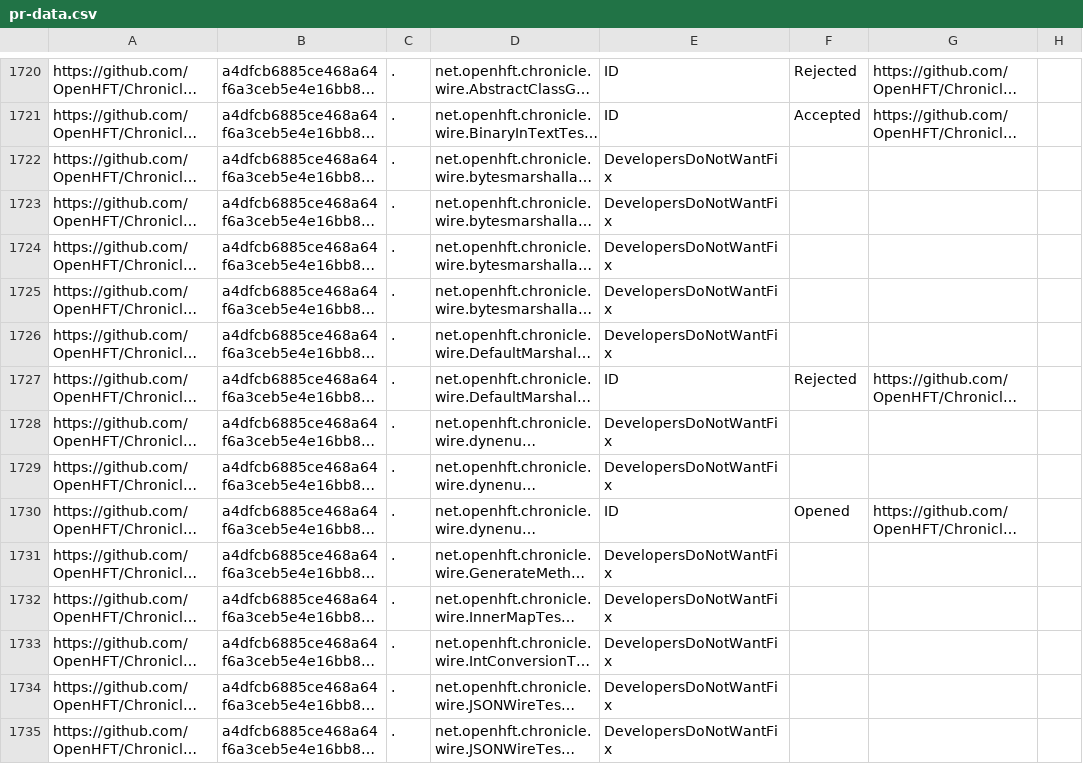
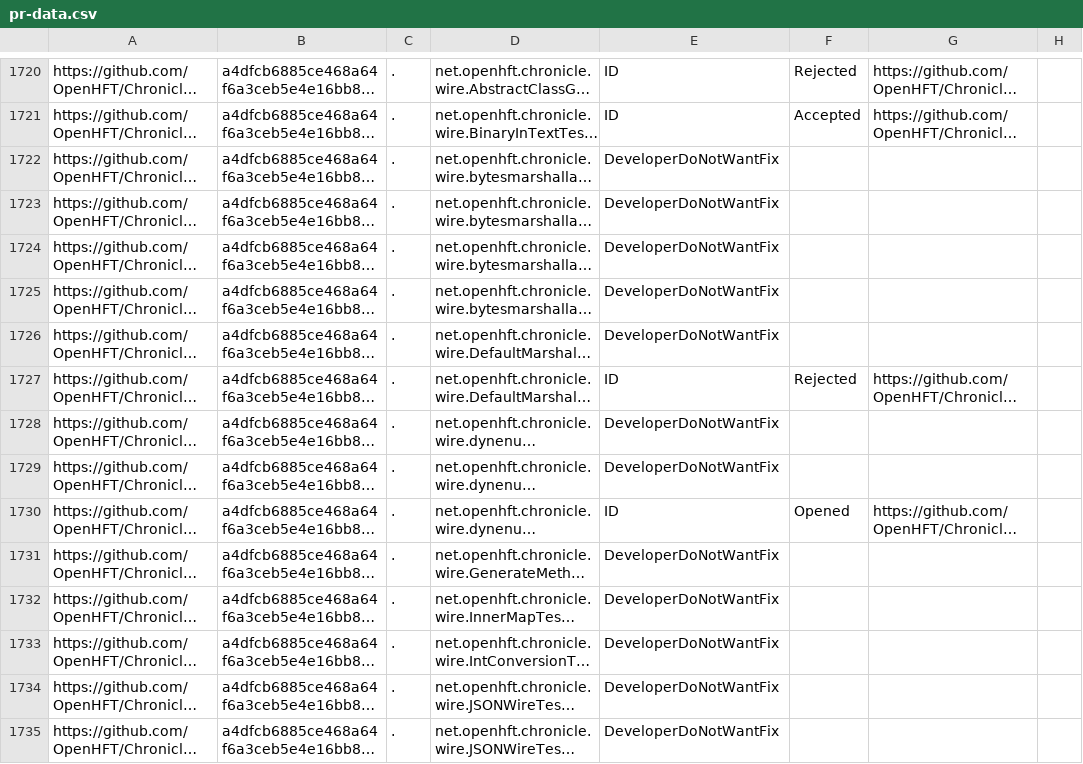
Before and after one commit to TestingResearchIllinois/idoft, a CSV file: pr-data.csv, drawn as a sheet; only a part is shown, gaps mark what is left out; long unchanged cells end in …; the diff covers the shown part only; the diff names each change by its address in the sheet, - before the commit and + after, or states it on an @@ line.

```diff
--- a/pr-data.csv
+++ b/pr-data.csv
-E1722:E1726: DevelopersDoNotWantFix
+E1722:E1726: DeveloperDoNotWantFix
-E1728:E1729: DevelopersDoNotWantFix
+E1728:E1729: DeveloperDoNotWantFix
-E1731:E1735: DevelopersDoNotWantFix
+E1731:E1735: DeveloperDoNotWantFix
```
Also changed, not shown: 55 edited cells elsewhere in this file, 2 other files.
